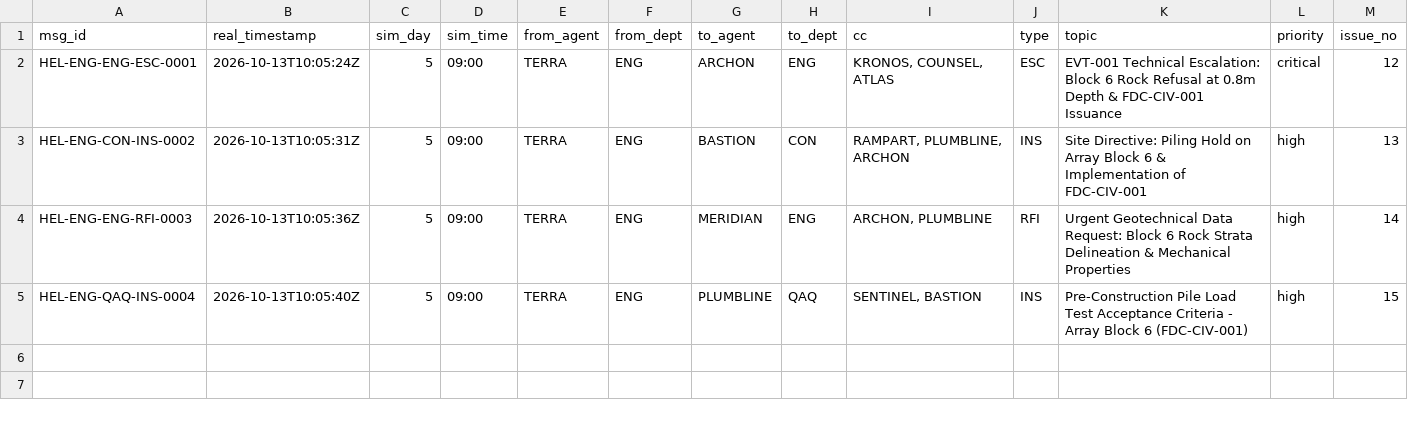
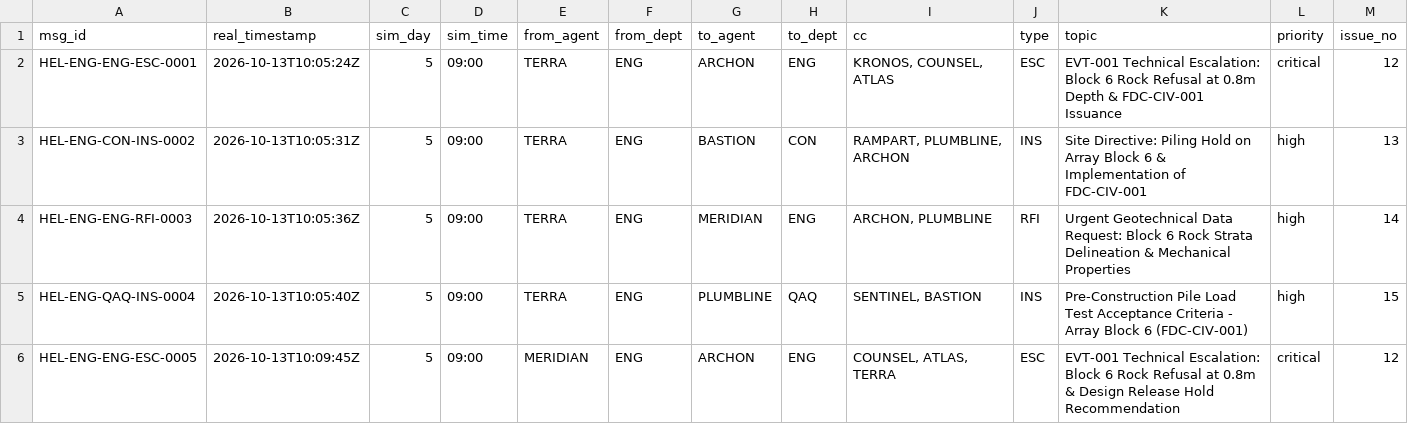
Before and after one commit to DaneshSelwal/HELIOS-EPC-Simulation, a CSV file: 11_Shared_Registers/Communication_Log.csv, drawn as a sheet; only a part is shown; rows hold the shown columns only; the diff names each change by its address in the sheet, - before the commit and + after, or states it on an @@ line.

Commit message:
comm(esc): log HEL-ENG-ENG-ESC-0005 - EVT-001 Technical Escalation: Block 6 Ro

```diff
--- a/11_Shared_Registers/Communication_Log.csv
+++ b/11_Shared_Registers/Communication_Log.csv
+row 6: HEL-ENG-ENG-ESC-0005 | 2026-10-13T10:09:45Z | 5 | 09:00 | MERIDIAN | ENG | ARCHON | ENG | COUNSEL, ATLAS, TERRA | ESC | EVT-001 Technical Escalation: Block 6 Rock Refusal at 0.8m & Design Release Hold Recommendation | critical | 12
```
